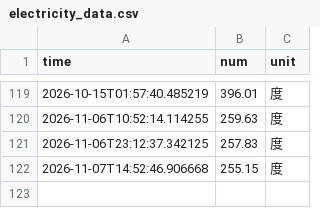
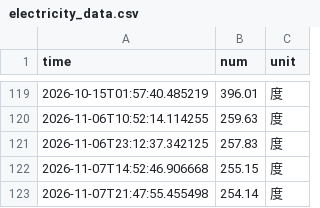
Before and after one commit to JingxuGu/nju_electric_monitor, a CSV file: data/electricity_data.csv, drawn as a sheet; only a part is shown, gaps mark what is left out; the diff names each change by its address in the sheet, - before the commit and + after, or states it on an @@ line.

```diff
--- a/data/electricity_data.csv
+++ b/data/electricity_data.csv
+row 123: 2026-11-07T21:47:55.455498 | 254.14 | 度
```
Also changed, not shown: 4 other files.
